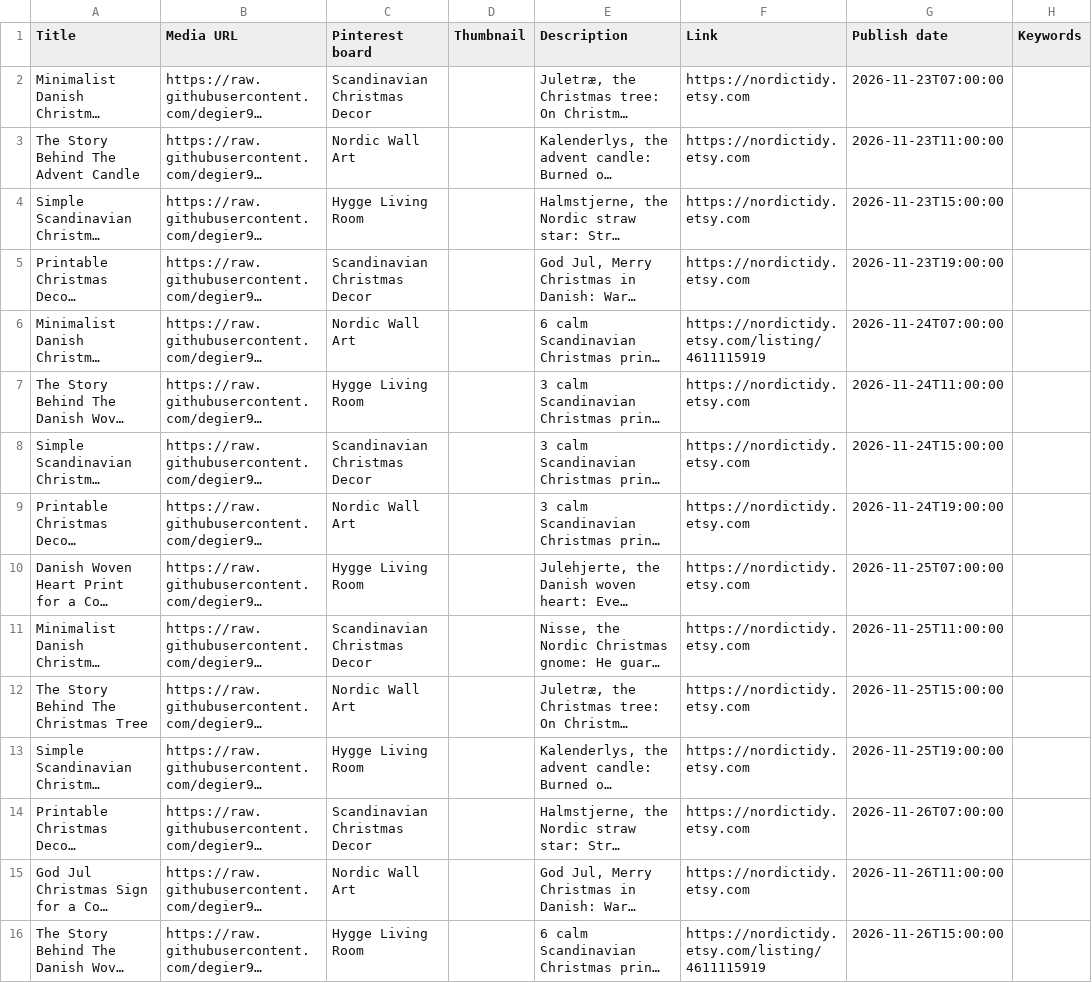
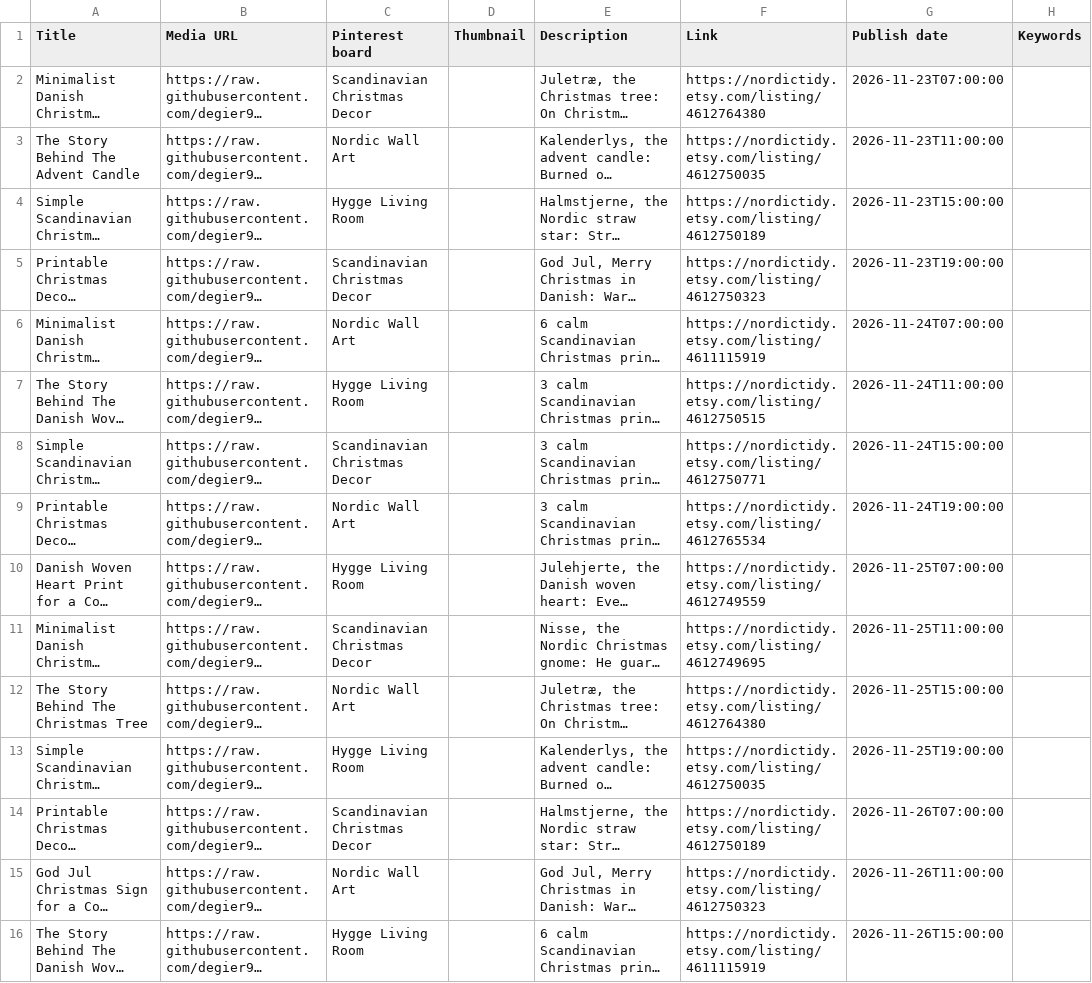
Before and after one commit to degier92/nordictidy-social, a CSV file: pinterest-csv/NordicTidy-pins-2026-11-23_to_2026-12-06.csv, drawn as a sheet; only a part is shown; long unchanged cells end in …; the diff covers the shown part only; the diff names each change by its address in the sheet, - before the commit and + after, or states it on an @@ line.

```diff
--- a/pinterest-csv/NordicTidy-pins-2026-11-23_to_2026-12-06.csv
+++ b/pinterest-csv/NordicTidy-pins-2026-11-23_to_2026-12-06.csv
-F2 (Link): https://nordictidy.etsy.com
+F2 (Link): https://nordictidy.etsy.com/listing/4612764380
-F3 (Link): https://nordictidy.etsy.com
+F3 (Link): https://nordictidy.etsy.com/listing/4612750035
-F4 (Link): https://nordictidy.etsy.com
+F4 (Link): https://nordictidy.etsy.com/listing/4612750189
-F5 (Link): https://nordictidy.etsy.com
+F5 (Link): https://nordictidy.etsy.com/listing/4612750323
-F7 (Link): https://nordictidy.etsy.com
+F7 (Link): https://nordictidy.etsy.com/listing/4612750515
-F8 (Link): https://nordictidy.etsy.com
+F8 (Link): https://nordictidy.etsy.com/listing/4612750771
-F9 (Link): https://nordictidy.etsy.com
+F9 (Link): https://nordictidy.etsy.com/listing/4612765534
-F10 (Link): https://nordictidy.etsy.com
+F10 (Link): https://nordictidy.etsy.com/listing/4612749559
-F11 (Link): https://nordictidy.etsy.com
+F11 (Link): https://nordictidy.etsy.com/listing/4612749695
-F12 (Link): https://nordictidy.etsy.com
+F12 (Link): https://nordictidy.etsy.com/listing/4612764380
-F13 (Link): https://nordictidy.etsy.com
+F13 (Link): https://nordictidy.etsy.com/listing/4612750035
-F14 (Link): https://nordictidy.etsy.com
+F14 (Link): https://nordictidy.etsy.com/listing/4612750189
-F15 (Link): https://nordictidy.etsy.com
+F15 (Link): https://nordictidy.etsy.com/listing/4612750323
```
Also changed, not shown: 34 edited cells elsewhere in this file, pinterest-csv/NordicTidy-pins-2026-11-09_to_2026-11-22.csv, pinterest-csv/NordicTidy-pins-2026-12-07_to_2026-12-20.csv, 1 other file.
